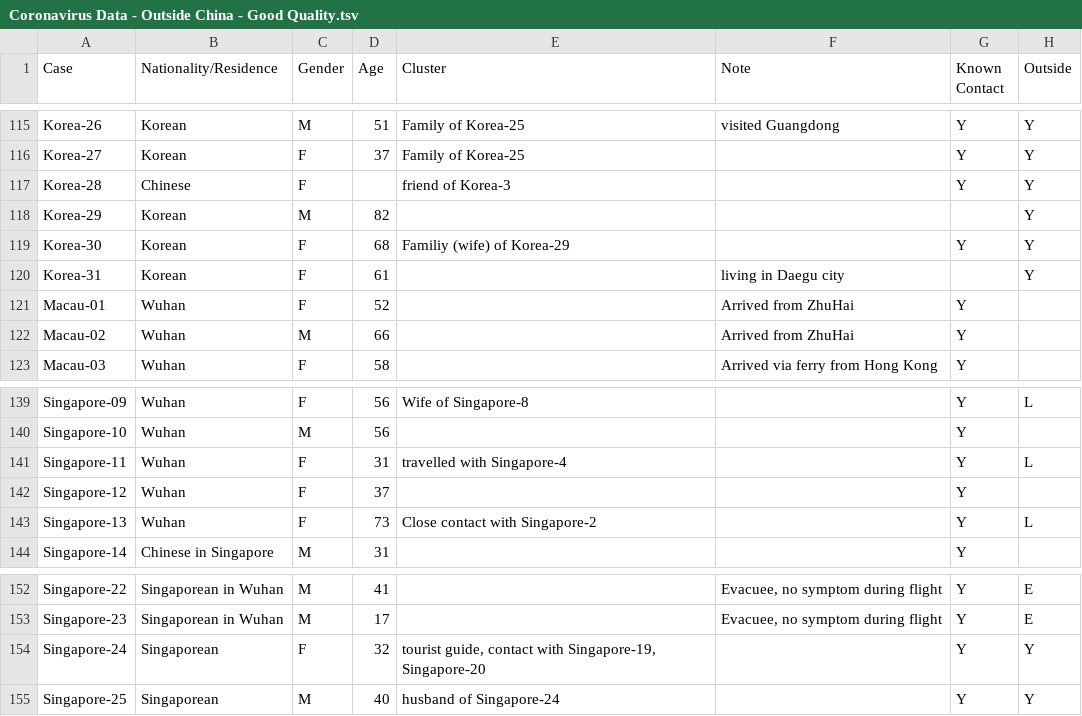
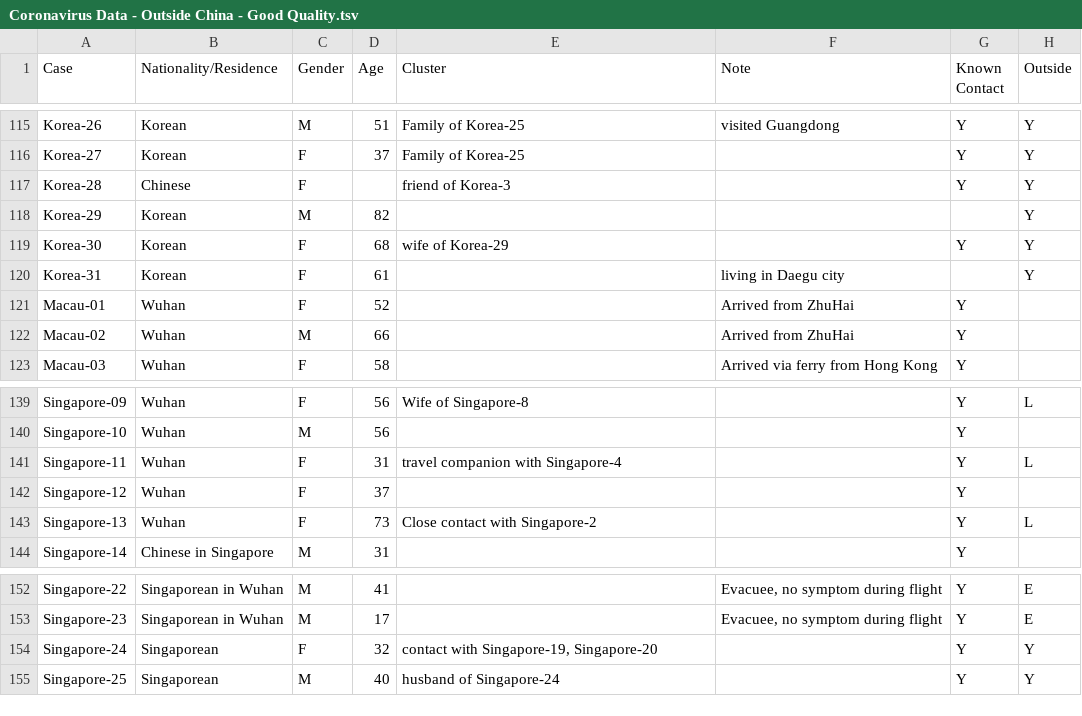
Before and after one commit to qingyuanzhao/bets.covid19, a TSV file: data-raw/Coronavirus Data - Outside China - Good Quality.tsv, drawn as a sheet; only a part is shown, gaps mark what is left out; the diff covers the shown part only; the diff names each change by its address in the sheet, - before the commit and + after, or states it on an @@ line.

```diff
--- a/data-raw/Coronavirus Data - Outside China - Good Quality.tsv
+++ b/data-raw/Coronavirus Data - Outside China - Good Quality.tsv
-E119 (Cluster): Familiy (wife) of Korea-29
+E119 (Cluster): wife of Korea-29
-E141 (Cluster): travelled with Singapore-4
+E141 (Cluster): travel companion with Singapore-4
-E154 (Cluster): tourist guide, contact with…
+E154 (Cluster): contact with…
```
Also changed, not shown: 24 edited cells elsewhere in this file, 6 other files.
